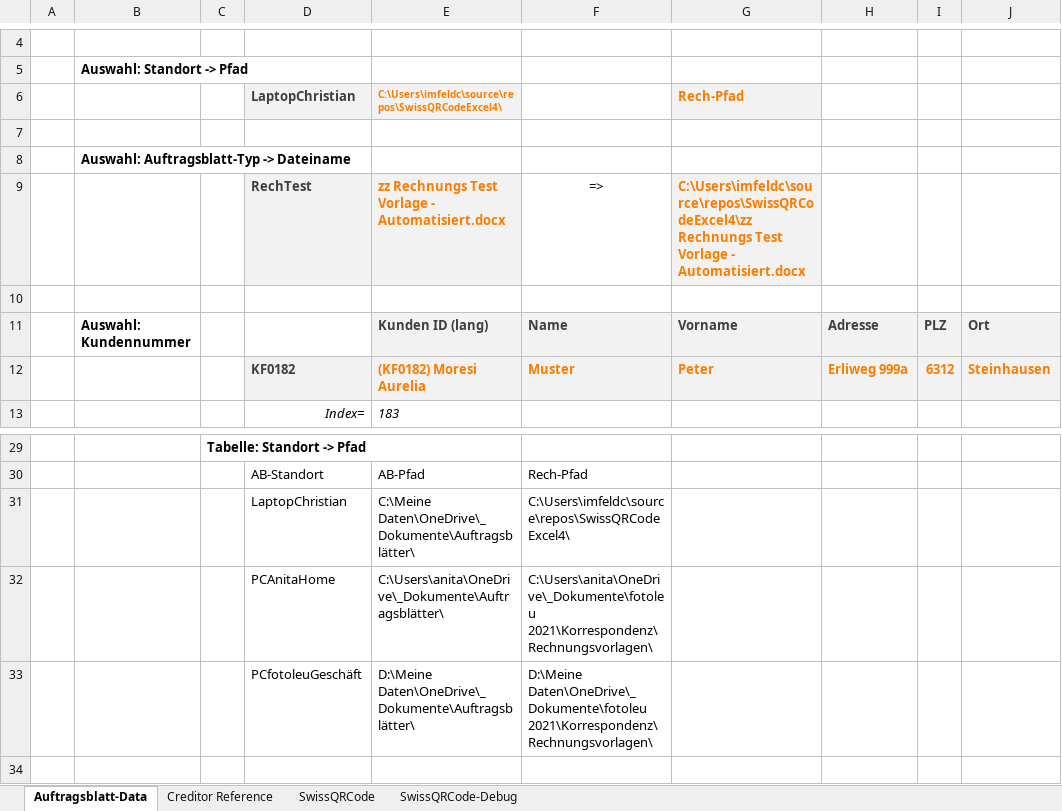
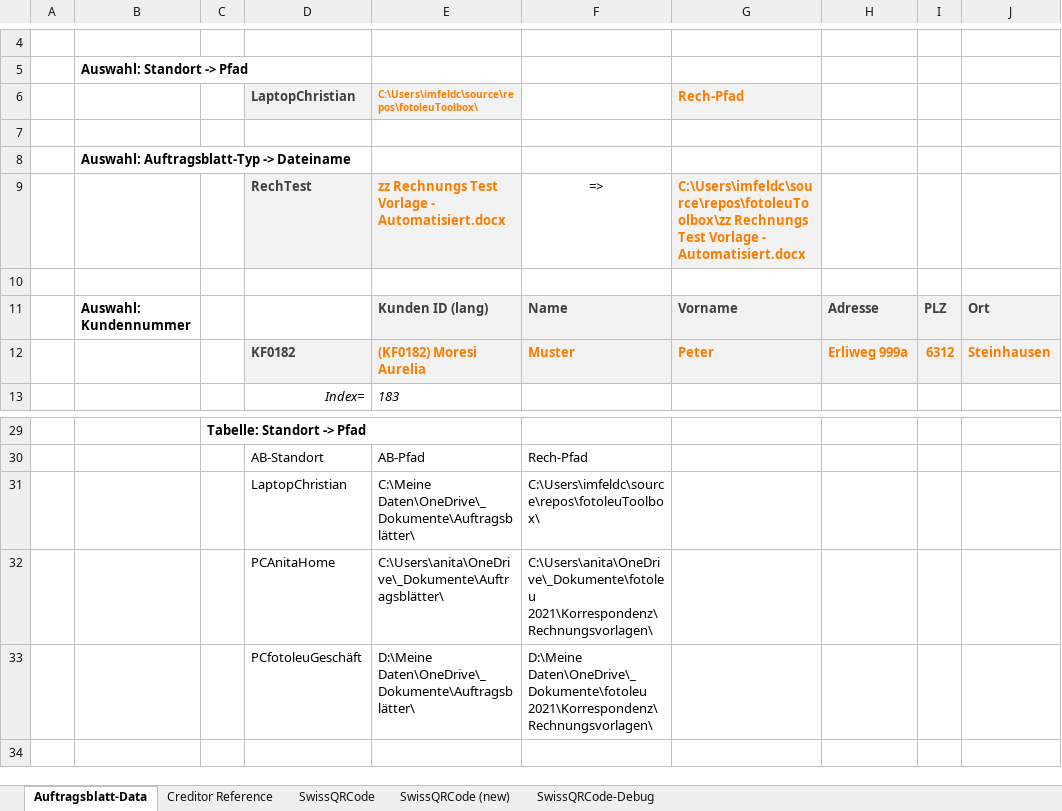
Before and after one commit to ImfeldC/fotoleuToolbox, an Excel workbook: fotoleuToolbox.xlsx, sheet Auftragsblatt-Data, drawn as a sheet; only a part is shown, gaps mark what is left out; values as stored, in another font and other column widths than the file's, no borders; table styles not drawn; the diff names each change by its address in the sheet, - before the commit and + after, or states it on an @@ line.

```diff
--- a/fotoleuToolbox.xlsx (sheet Auftragsblatt-Data)
+++ b/fotoleuToolbox.xlsx (sheet Auftragsblatt-Data)
+sheet tab: SwissQRCode (new)
-E6: C:\Users\imfeldc\source\repos\SwissQRCodeExcel4\
+E6: C:\Users\imfeldc\source\repos\fotoleuToolbox\
-G9: C:\Users\imfeldc\source\repos\SwissQRCodeExcel4\zz Rechnungs Test…
+G9: C:\Users\imfeldc\source\repos\fotoleuToolbox\zz Rechnungs Test…
-F31: C:\Users\imfeldc\source\repos\SwissQRCodeExcel4\
+F31: C:\Users\imfeldc\source\repos\fotoleuToolbox\
```
Also changed, not shown: sheet SwissQRCode-Debug, charts or pictures, 2 other files.
